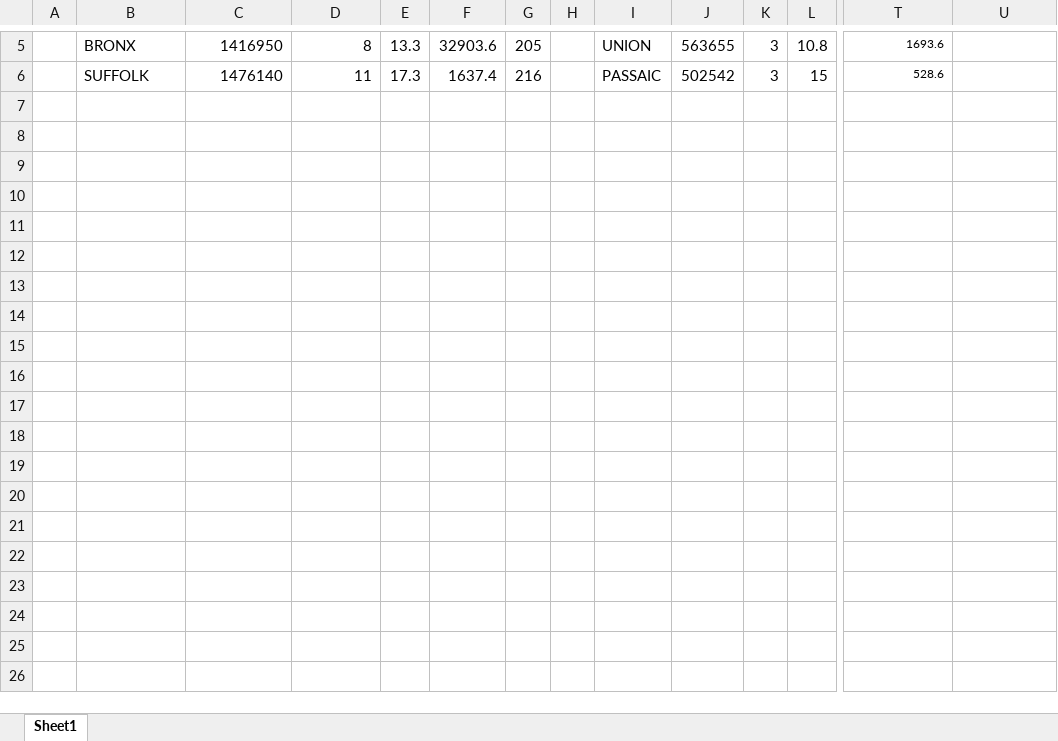
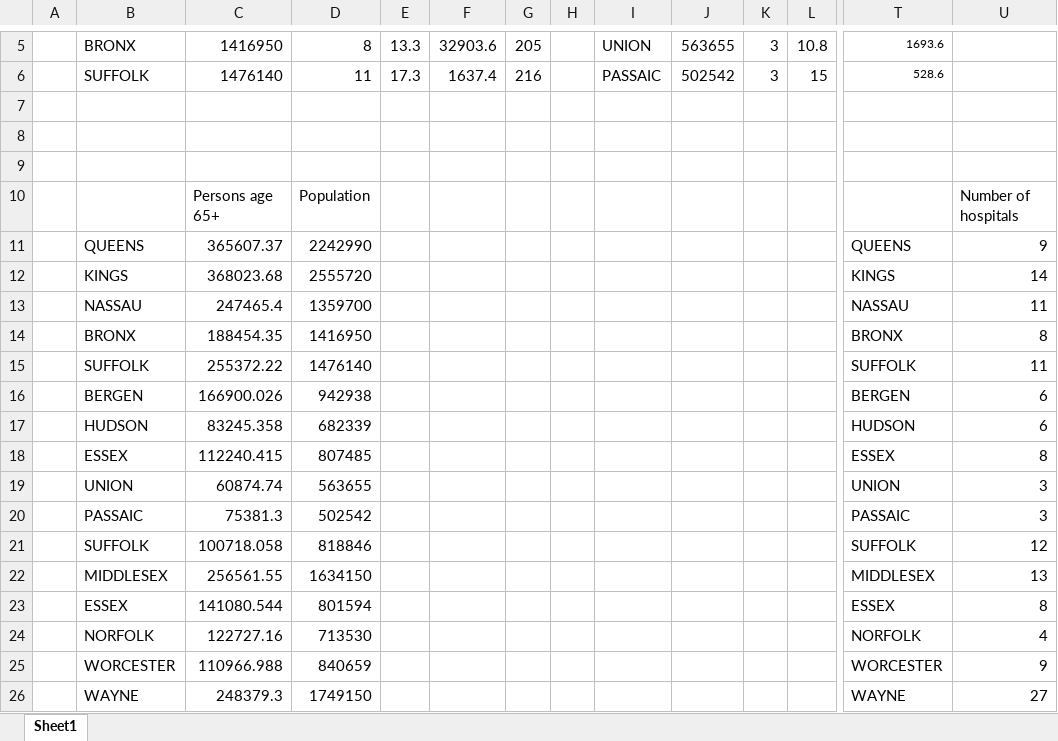
Before and after one commit to coronavirus-2020-data/coronavirus-data, an Excel workbook: populations.xlsx, sheet Sheet1, drawn as a sheet; only a part is shown, gaps mark what is left out; values as stored, in another font and other column widths than the file's, no borders; charts and pictures not drawn; rows hold the shown columns only; the diff covers the shown part only; the diff names each change by its address in the sheet, - before the commit and + after, or states it on an @@ line.

```diff
--- a/populations.xlsx (sheet Sheet1)
+++ b/populations.xlsx (sheet Sheet1)
+row 7: (empty)
+row 8: (empty)
+row 9: (empty)
+row 10:  |  | Persons age 65+ | Population |  |  |  |  |  |  |  |  |  | Number of hospitals
+row 11:  | QUEENS | 365607.37 | 2242990 |  |  |  |  |  |  |  |  | QUEENS | 9
+row 12:  | KINGS | 368023.68 | 2555720 |  |  |  |  |  |  |  |  | KINGS | 14
+row 13:  | NASSAU | 247465.4 | 1359700 |  |  |  |  |  |  |  |  | NASSAU | 11
+row 14:  | BRONX | 188454.35 | 1416950 |  |  |  |  |  |  |  |  | BRONX | 8
+row 15:  | SUFFOLK | 255372.22 | 1476140 |  |  |  |  |  |  |  |  | SUFFOLK | 11
+row 16:  | BERGEN | 166900.026 | 942938 |  |  |  |  |  |  |  |  | BERGEN | 6
+row 17:  | HUDSON | 83245.358 | 682339 |  |  |  |  |  |  |  |  | HUDSON | 6
+row 18:  | ESSEX | 112240.415 | 807485 |  |  |  |  |  |  |  |  | ESSEX | 8
+row 19:  | UNION | 60874.74 | 563655 |  |  |  |  |  |  |  |  | UNION | 3
+row 20:  | PASSAIC | 75381.3 | 502542 |  |  |  |  |  |  |  |  | PASSAIC | 3
+row 21:  | SUFFOLK | 100718.058 | 818846 |  |  |  |  |  |  |  |  | SUFFOLK | 12
+row 22:  | MIDDLESEX | 256561.55 | 1634150 |  |  |  |  |  |  |  |  | MIDDLESEX | 13
+row 23:  | ESSEX | 141080.544 | 801594 |  |  |  |  |  |  |  |  | ESSEX | 8
+row 24:  | NORFOLK | 122727.16 | 713530 |  |  |  |  |  |  |  |  | NORFOLK | 4
+row 25:  | WORCESTER | 110966.988 | 840659 |  |  |  |  |  |  |  |  | WORCESTER | 9
+row 26:  | WAYNE | 248379.3 | 1749150 |  |  |  |  |  |  |  |  | WAYNE | 27
```
Also changed, not shown: 50 added rows elsewhere in this sheet, charts or pictures, county.xlsx, other/graphs.xlsx, 17 other files.
